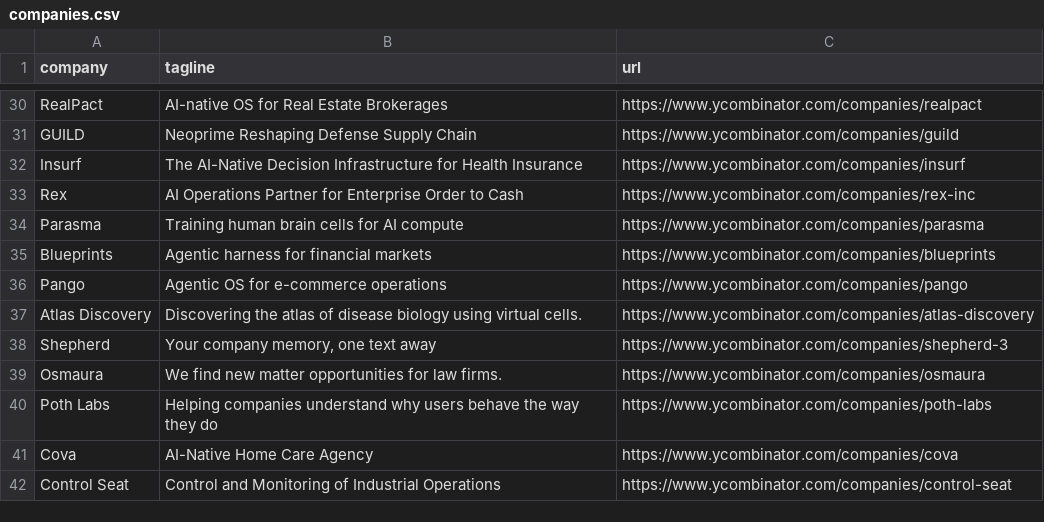
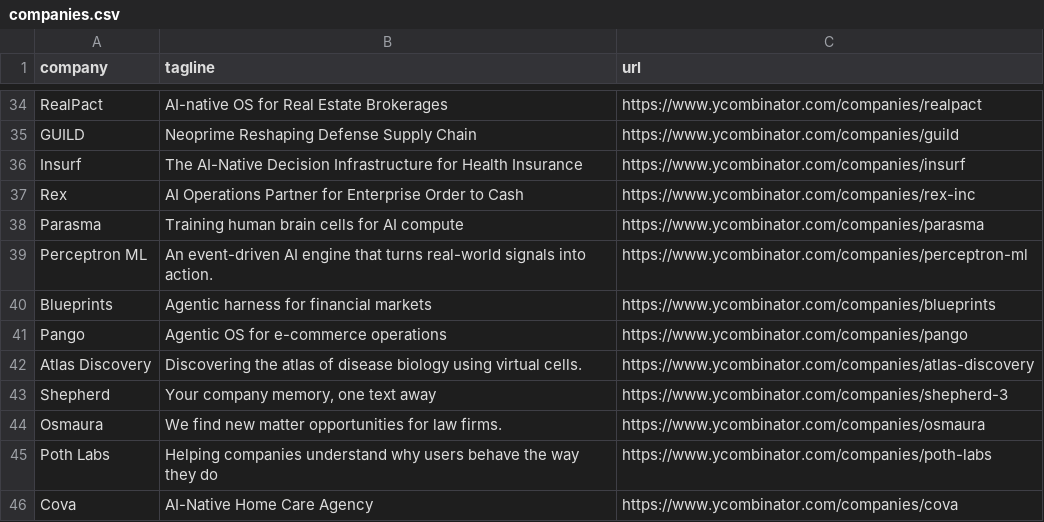
Before and after one commit to mcottle1/yc-updates, a CSV file: companies.csv, drawn as a sheet; only a part is shown, gaps mark what is left out; the shorter side is filled out with more unchanged rows; the diff covers the shown part only; the diff names each change by its address in the sheet, - before the commit and + after, or states it on an @@ line.

```diff
--- a/companies.csv
+++ b/companies.csv
+row 39: Perceptron ML | An event-driven AI engine that turns real-world signals into action. | https://www.ycombinator.com/companies/perceptron-ml
```
Also changed, not shown: 5 added rows and 2 edited cells elsewhere in this file.
